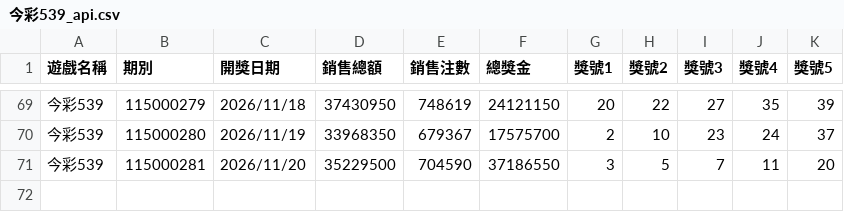
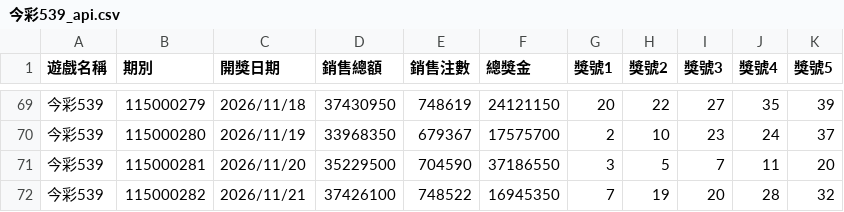
Before and after one commit to tongxiaooppo-boop/lotto-lucky, a CSV file: history/api/今彩539_api.csv, drawn as a sheet; only a part is shown, gaps mark what is left out; the diff names each change by its address in the sheet, - before the commit and + after, or states it on an @@ line.

```diff
--- a/history/api/今彩539_api.csv
+++ b/history/api/今彩539_api.csv
+row 72: 今彩539 | 115000282 | 2026/11/21 | 37426100 | 748522 | 16945350 | 7 | 19 | 20 | 28 | 32
```
Also changed, not shown: 2 other files.
